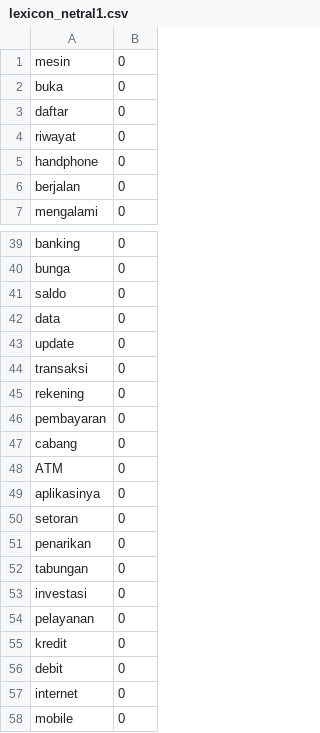
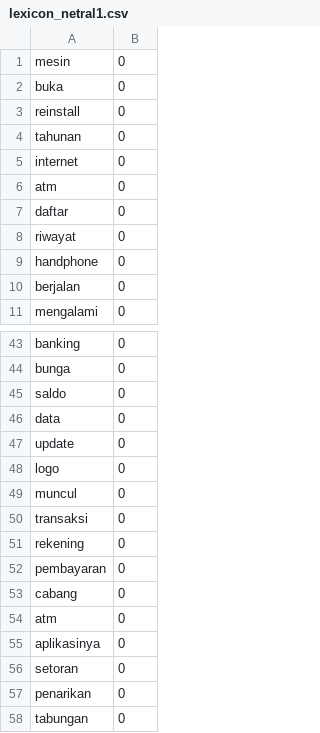
Before and after one commit to netijenbelajar/lexicon, a CSV file: lexicon_netral1.csv, drawn as a sheet; only a part is shown, gaps mark what is left out; the shorter side is filled out with more unchanged rows.

Commit message:
Update lexicon_netral1.csv

```diff
--- a/lexicon_netral1.csv
+++ b/lexicon_netral1.csv
@@ -2,2 +2,6 @@ mesin,0
 buka,0
+reinstall,0
+tahunan,0
+internet,0
+atm,0
 daftar,0
@@ -43,2 +47,4 @@ data,0
 update,0
+logo,0
+muncul,0
 transaksi,0
@@ -47,3 +53,3 @@ pembayaran,0
 cabang,0
-ATM,0
+atm,0
 aplikasinya,0
```
